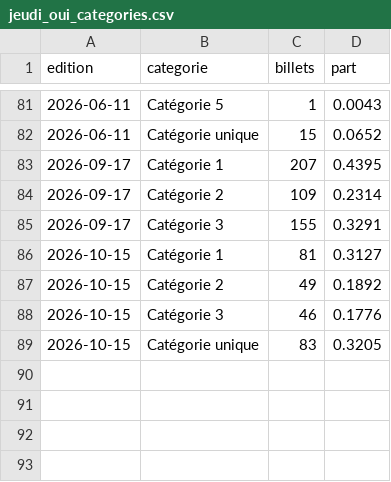
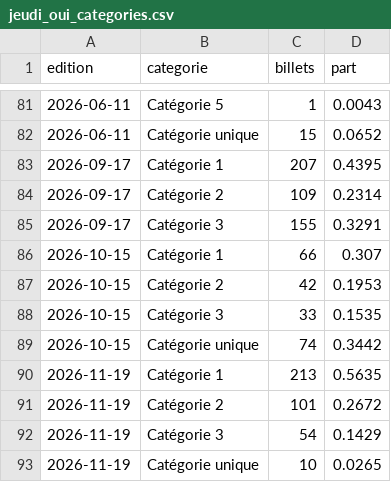
Before and after one commit to radiofrance-dmd/radiofranceconcerts, a CSV file: dashboard-jeudi-oui/data/jeudi_oui_categories.csv, drawn as a sheet; only a part is shown, gaps mark what is left out.

```diff
--- a/dashboard-jeudi-oui/data/jeudi_oui_categories.csv
+++ b/dashboard-jeudi-oui/data/jeudi_oui_categories.csv
@@ -85,5 +85,9 @@ edition,categorie,billets,part
 2026-09-17,Catégorie 3,155,0.3291
-2026-10-15,Catégorie 1,81,0.3127
-2026-10-15,Catégorie 2,49,0.1892
-2026-10-15,Catégorie 3,46,0.1776
-2026-10-15,Catégorie unique,83,0.3205
+2026-10-15,Catégorie 1,66,0.307
+2026-10-15,Catégorie 2,42,0.1953
+2026-10-15,Catégorie 3,33,0.1535
+2026-10-15,Catégorie unique,74,0.3442
+2026-11-19,Catégorie 1,213,0.5635
+2026-11-19,Catégorie 2,101,0.2672
+2026-11-19,Catégorie 3,54,0.1429
+2026-11-19,Catégorie unique,10,0.0265
```
Also changed, not shown: dashboard-jeudi-oui/data/jeudi_oui_concerts.csv, dashboard-jeudi-oui/data/jeudi_oui_crm.csv, 4 other files.
